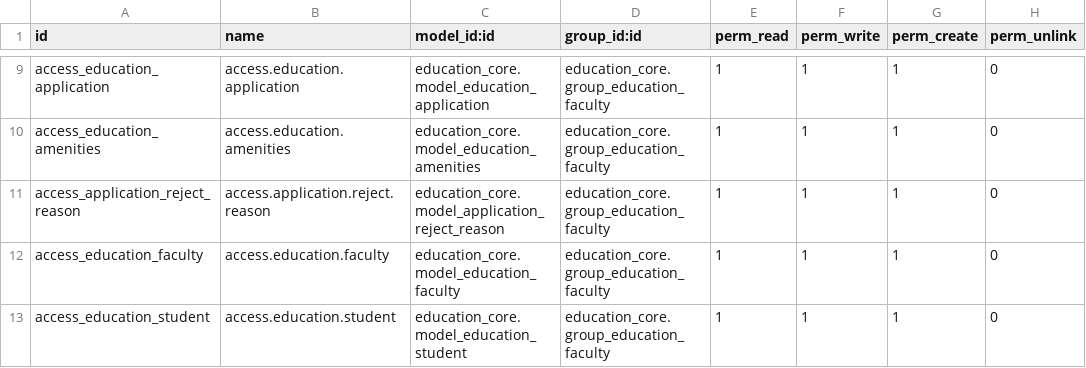
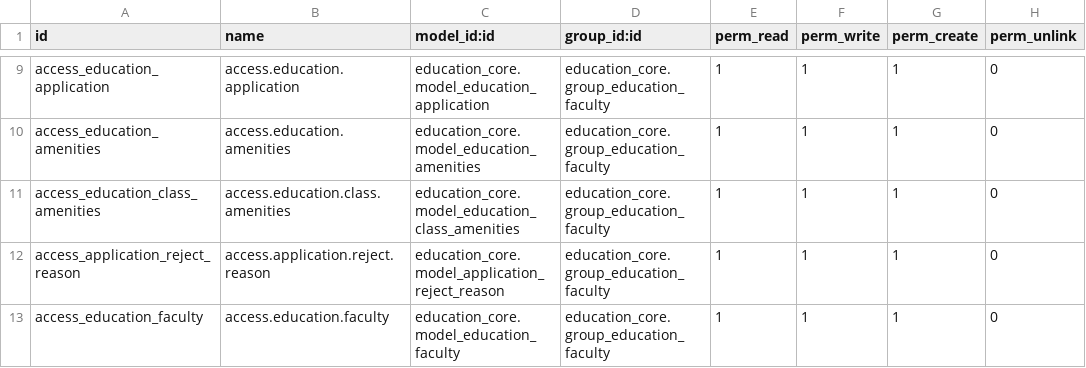
Before and after one commit to CybroOdoo/EducationalERP, a CSV file: education_core/security/ir.model.access.csv, drawn as a sheet; only a part is shown, gaps mark what is left out; the shorter side is filled out with more unchanged rows.

Commit message:
[UPTD] Access Rights

```diff
--- a/education_core/security/ir.model.access.csv
+++ b/education_core/security/ir.model.access.csv
@@ -10,2 +10,3 @@ access_education_application,access.education.application,education_core.model_e
 access_education_amenities,access.education.amenities,education_core.model_education_amenities,education_core.group_education_faculty,1,1,1,0
+access_education_class_amenities,access.education.class.amenities,education_core.model_education_class_amenities,education_core.group_education_faculty,1,1,1,0
 access_application_reject_reason,access.application.reject.reason,education_core.model_application_reject_reason,education_core.group_education_faculty,1,1,1,0
```
Also changed, not shown: 3 other files.
